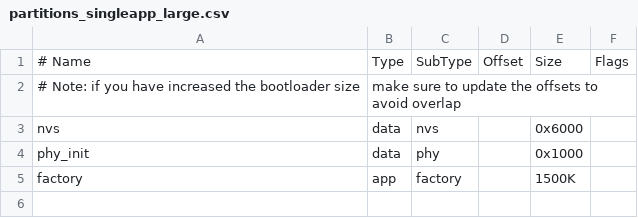
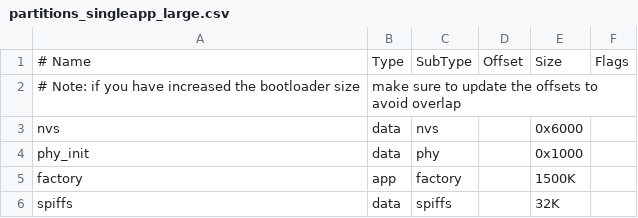
Before and after one commit to folkertvanheusden/Dog, a CSV file: app/partitions_singleapp_large.csv, drawn as a sheet.

```diff
--- a/app/partitions_singleapp_large.csv
+++ b/app/partitions_singleapp_large.csv
@@ -5 +5,2 @@ phy_init, data, phy,     ,        0x1000,
 factory,  app,  factory, ,        1500K,
+spiffs,   data, spiffs,  ,        32K
```
Also changed, not shown: 3 other files.
